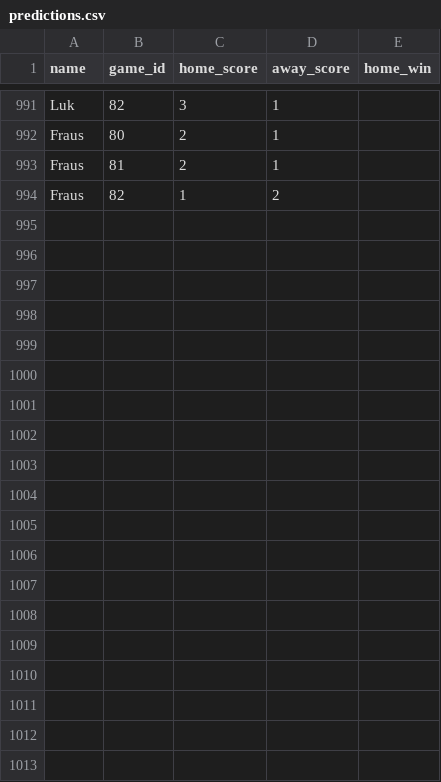
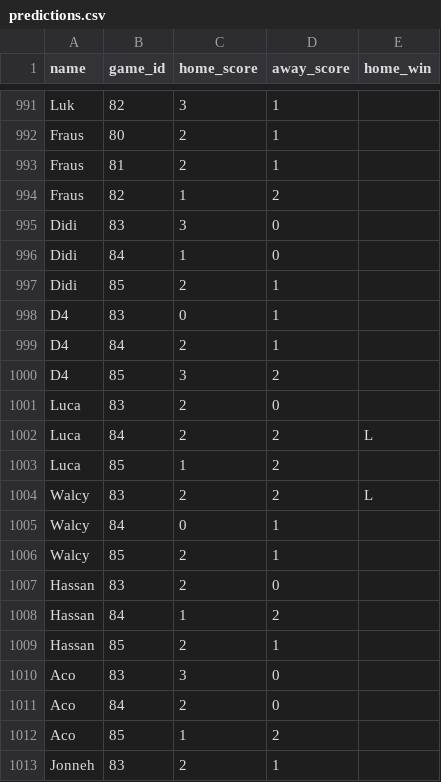
Before and after one commit to dhruv-tailor/worldcup-predictions, a CSV file: src/data/predictions.csv, drawn as a sheet; only a part is shown, gaps mark what is left out; the diff covers the shown part only; the diff names each change by its address in the sheet, - before the commit and + after, or states it on an @@ line.

Commit message:
Update predictions.csv

```diff
--- a/src/data/predictions.csv
+++ b/src/data/predictions.csv
+row 995: Didi | 83 | 3 | 0
+row 996: Didi | 84 | 1 | 0
+row 997: Didi | 85 | 2 | 1
+row 998: D4 | 83 | 0 | 1
+row 999: D4 | 84 | 2 | 1
+row 1000: D4 | 85 | 3 | 2
+row 1001: Luca | 83 | 2 | 0
+row 1002: Luca | 84 | 2 | 2 | L
+row 1003: Luca | 85 | 1 | 2
+row 1004: Walcy | 83 | 2 | 2 | L
+row 1005: Walcy | 84 | 0 | 1
+row 1006: Walcy | 85 | 2 | 1
+row 1007: Hassan | 83 | 2 | 0
+row 1008: Hassan | 84 | 1 | 2
+row 1009: Hassan | 85 | 2 | 1
+row 1010: Aco | 83 | 3 | 0
+row 1011: Aco | 84 | 2 | 0
+row 1012: Aco | 85 | 1 | 2
+row 1013: Jonneh | 83 | 2 | 1
```
Also changed, not shown: 14 added rows elsewhere in this file.
